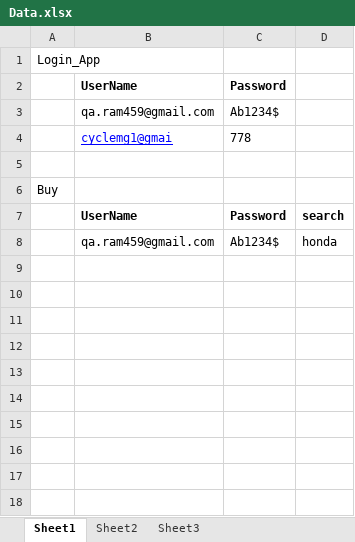
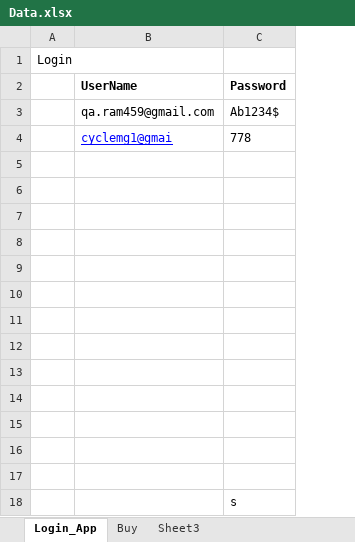
Before and after one commit to srikanthReddyQA/QA, an Excel workbook: DataFile/Data.xlsx, sheet Login_App, drawn as a sheet; values as stored, in another font and other column widths than the file's, no borders; removed rows and columns are numbered as before the commit, all else as after; the diff names each change by its address in the sheet, - before the commit and + after, or states it on an @@ line.

Commit message:
added xl sheet order

```diff
--- a/DataFile/Data.xlsx (sheet Login_App)
+++ b/DataFile/Data.xlsx (sheet Login_App)
-sheet tab: Sheet1
+sheet tab: Login_App
-sheet tab: Sheet2
+sheet tab: Buy
-column A, rows 1-6: Login_App |  |  |  |  | Buy
+column A, row 1: Login
-column D, rows 7-8: search | honda
-row 7:  | UserName | Password | search
+row 7: (empty)
-row 8:  | qa.ram459@gmail.com | Ab1234$ | honda
+row 8: (empty)
+row 9: (empty)
+row 10: (empty)
+row 11: (empty)
+row 12: (empty)
+row 13: (empty)
+row 14: (empty)
+row 15: (empty)
+row 16: (empty)
+row 17: (empty)
+row 18:  |  | s
```
Also changed, not shown: sheet Buy, DataFile/Runner.xlsx, 12 other files.
